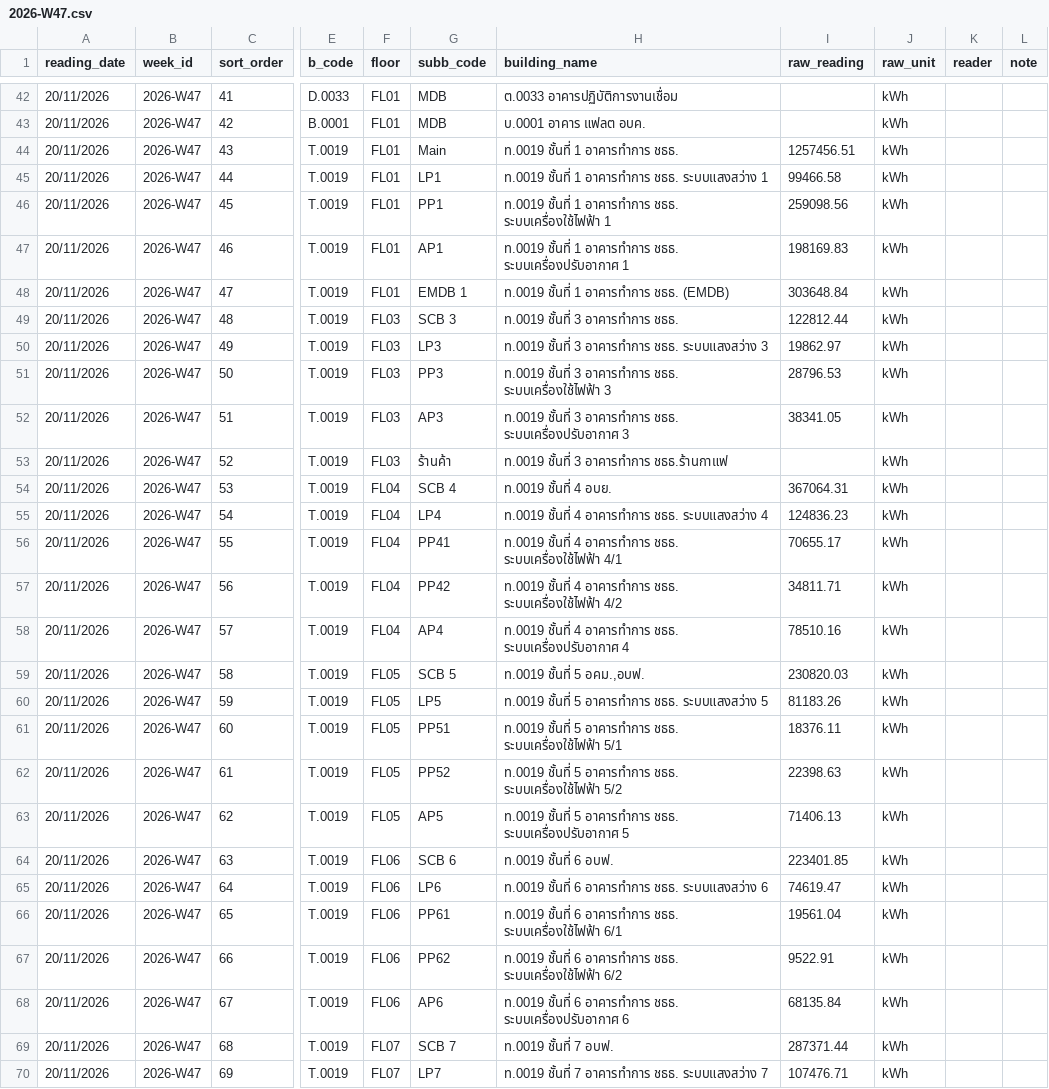
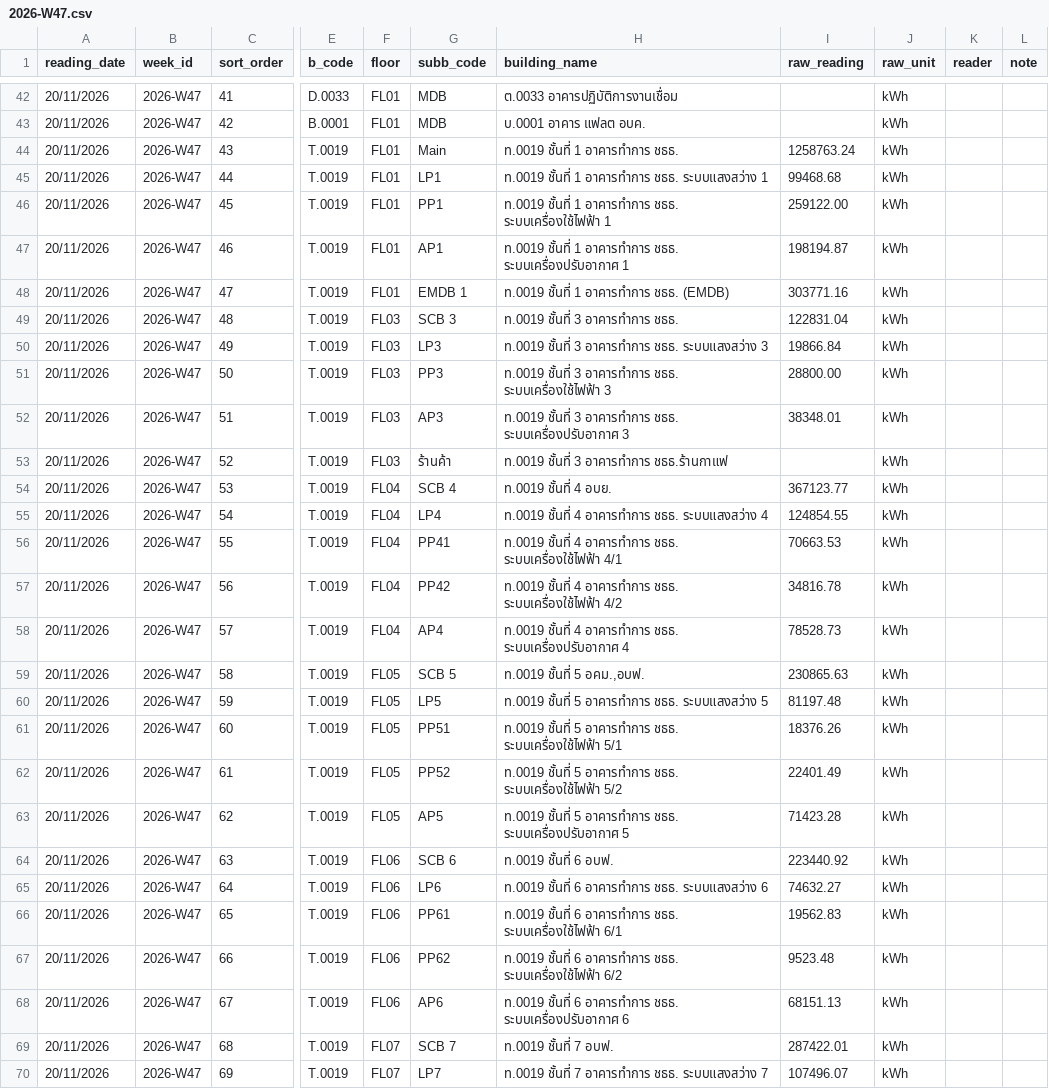
Before and after one commit to maleeart/Energy-Dashboard, a CSV file: forms/2026-W47.csv, drawn as a sheet; only a part is shown, gaps mark what is left out; the diff covers the shown part only; the diff names each change by its address in the sheet, - before the commit and + after, or states it on an @@ line.

Commit message:
Update 2026-W47.csv via meter form

```diff
--- a/forms/2026-W47.csv
+++ b/forms/2026-W47.csv
-I44 (raw_reading): 1257456.51
+I44 (raw_reading): 1258763.24
-I45 (raw_reading): 99466.58
+I45 (raw_reading): 99468.68
-I46 (raw_reading): 259098.56
+I46 (raw_reading): 259122.00
-I47 (raw_reading): 198169.83
+I47 (raw_reading): 198194.87
-I48 (raw_reading): 303648.84
+I48 (raw_reading): 303771.16
-I49 (raw_reading): 122812.44
+I49 (raw_reading): 122831.04
-I50 (raw_reading): 19862.97
+I50 (raw_reading): 19866.84
-I51 (raw_reading): 28796.53
+I51 (raw_reading): 28800.00
-I52 (raw_reading): 38341.05
+I52 (raw_reading): 38348.01
-I54 (raw_reading): 367064.31
+I54 (raw_reading): 367123.77
-I55 (raw_reading): 124836.23
+I55 (raw_reading): 124854.55
-I56 (raw_reading): 70655.17
+I56 (raw_reading): 70663.53
-I57 (raw_reading): 34811.71
+I57 (raw_reading): 34816.78
-I58 (raw_reading): 78510.16
+I58 (raw_reading): 78528.73
-I59 (raw_reading): 230820.03
+I59 (raw_reading): 230865.63
-I60 (raw_reading): 81183.26
+I60 (raw_reading): 81197.48
-I61 (raw_reading): 18376.11
+I61 (raw_reading): 18376.26
-I62 (raw_reading): 22398.63
+I62 (raw_reading): 22401.49
-I63 (raw_reading): 71406.13
+I63 (raw_reading): 71423.28
-I64 (raw_reading): 223401.85
+I64 (raw_reading): 223440.92
-I65 (raw_reading): 74619.47
+I65 (raw_reading): 74632.27
-I66 (raw_reading): 19561.04
+I66 (raw_reading): 19562.83
-I67 (raw_reading): 9522.91
+I67 (raw_reading): 9523.48
-I68 (raw_reading): 68135.84
+I68 (raw_reading): 68151.13
-I69 (raw_reading): 287371.44
+I69 (raw_reading): 287422.01
-I70 (raw_reading): 107476.71
+I70 (raw_reading): 107496.07
```
Also changed, not shown: 43 edited cells elsewhere in this file.
